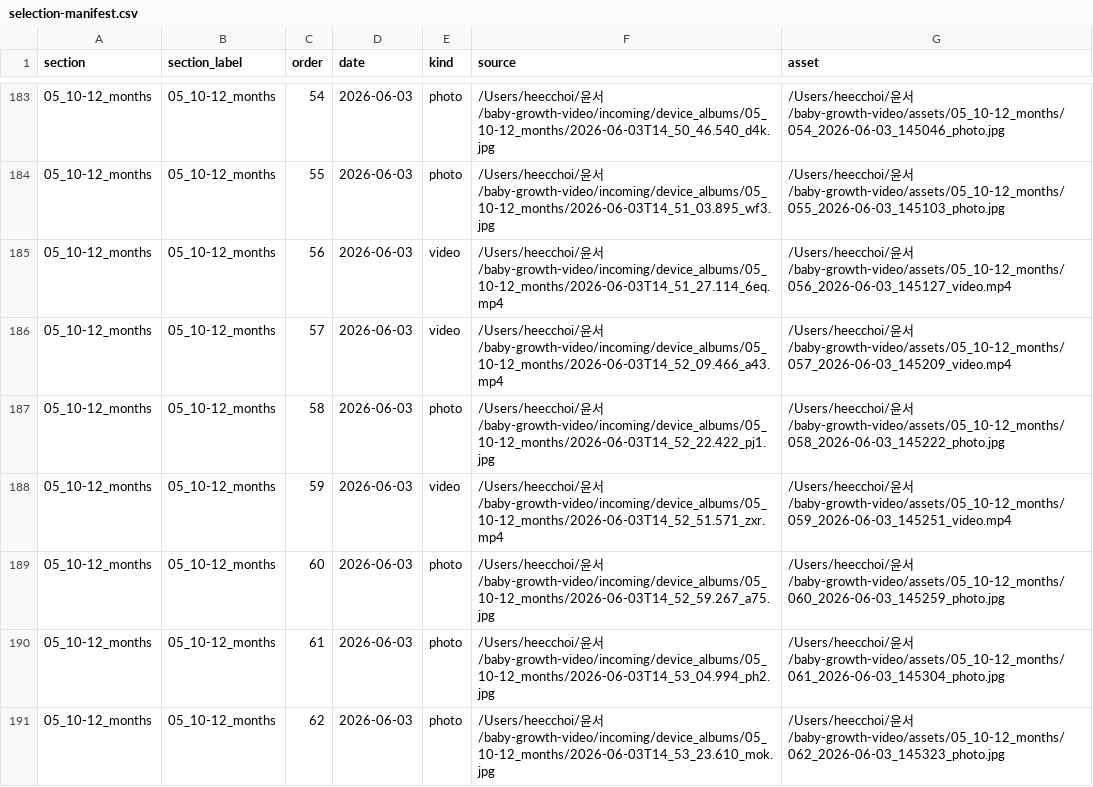
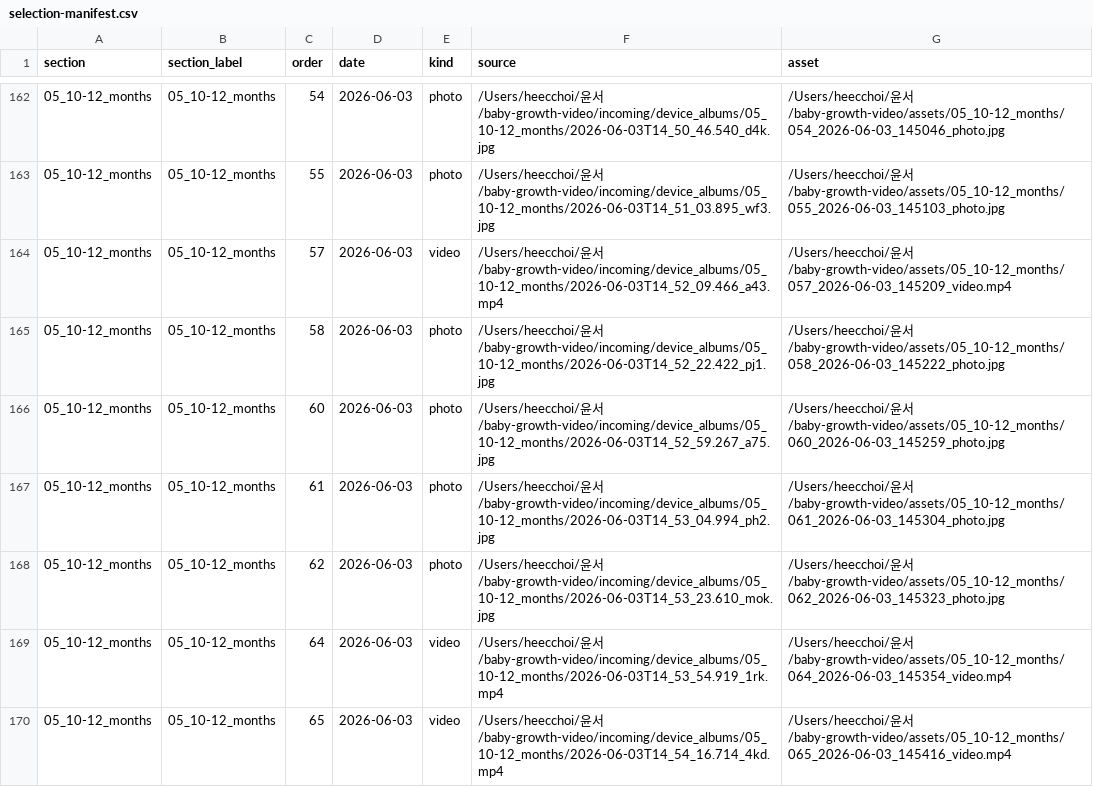
Before and after one commit to chc0331/YunSeo, a CSV file: assets/selection-manifest.csv, drawn as a sheet; only a part is shown, gaps mark what is left out; the shorter side is filled out with more unchanged rows; the diff covers the shown part only; the diff names each change by its address in the sheet, - before the commit and + after, or states it on an @@ line.

Commit message:
Refresh video after asset deletions

```diff
--- a/assets/selection-manifest.csv
+++ b/assets/selection-manifest.csv
-row 185: 05_10-12_months | 05_10-12_months | 56 | 2026-06-03 | video | /Users/heecchoi/윤서/baby-growth-video/incoming/device_albums/05_10-12_months/2026-06-03T14_51_27.114_6eq.mp4 | /Users/heecchoi/윤서/baby-growth-video/assets/05_10-12_months/056_2026-06-03_145127_video.mp4
-row 188: 05_10-12_months | 05_10-12_months | 59 | 2026-06-03 | video | /Users/heecchoi/윤서/baby-growth-video/incoming/device_albums/05_10-12_months/2026-06-03T14_52_51.571_zxr.mp4 | /Users/heecchoi/윤서/baby-growth-video/assets/05_10-12_months/059_2026-06-03_145251_video.mp4
```
Also changed, not shown: 24 removed rows elsewhere in this file, 15 other files.
